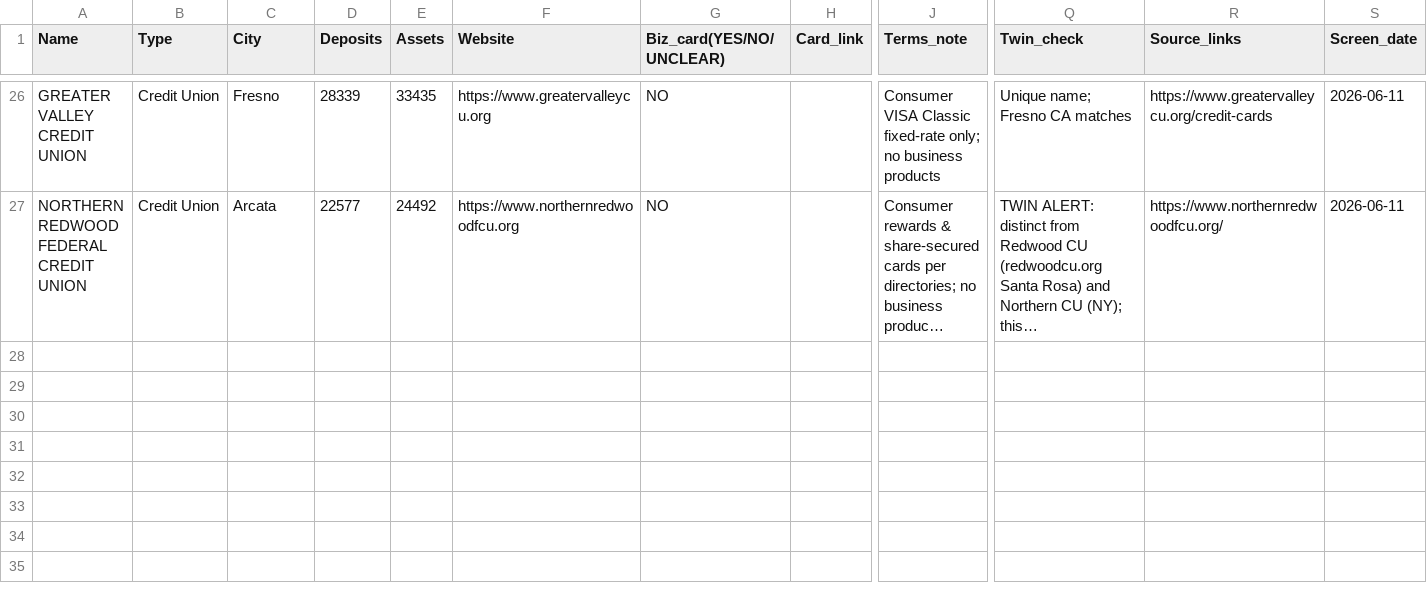
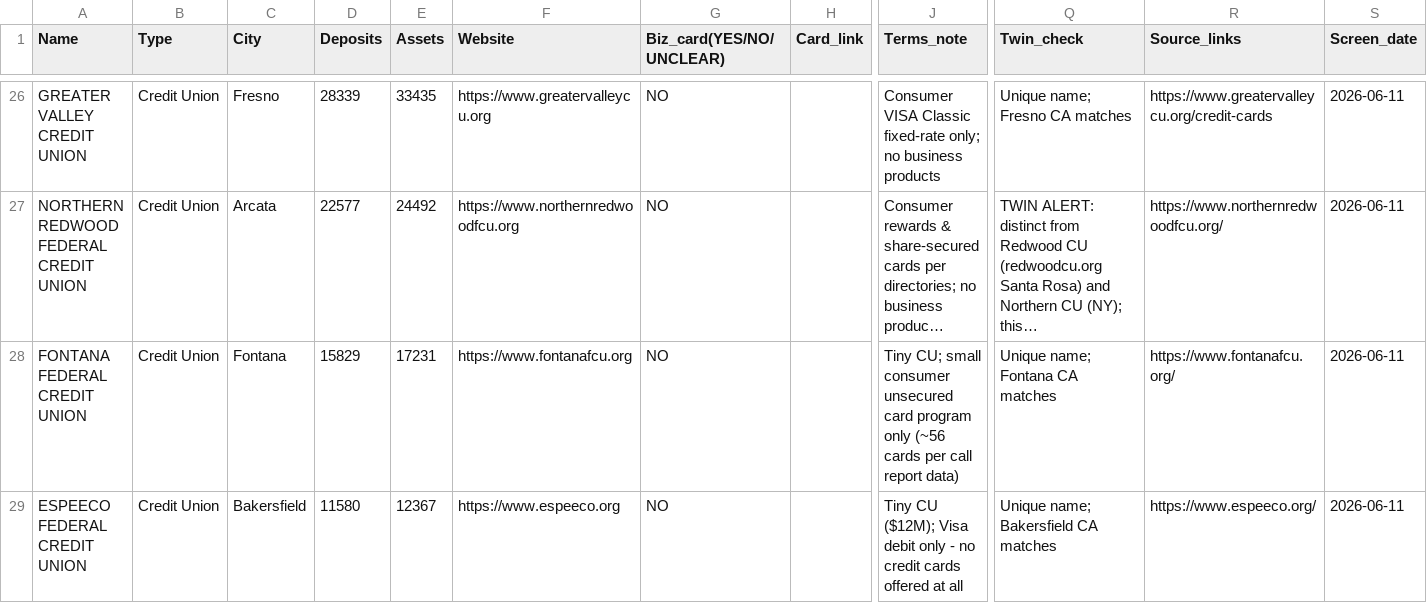
Before and after one commit to Awake999/awake, a CSV file: research/ibanknet/out/screened_batch_5.csv, drawn as a sheet; only a part is shown, gaps mark what is left out; long unchanged cells end in …; rows hold the shown columns only; the diff names each change by its address in the sheet, - before the commit and + after, or states it on an @@ line.

```diff
--- a/research/ibanknet/out/screened_batch_5.csv
+++ b/research/ibanknet/out/screened_batch_5.csv
+row 28: FONTANA FEDERAL CREDIT UNION | Credit Union | Fontana | 15829 | 17231 | https://www.fontanafcu.org | NO |  | Tiny CU; small consumer unsecured card program only (~56 cards per call report data) | Unique name; Fontana CA matches | https://www.fontanafcu.org/ | 2026-06-11
+row 29: ESPEECO FEDERAL CREDIT UNION | Credit Union | Bakersfield | 11580 | 12367 | https://www.espeeco.org | NO |  | Tiny CU ($12M); Visa debit only - no credit cards offered at all | Unique name; Bakersfield CA matches | https://www.espeeco.org/ | 2026-06-11
```
Also changed, not shown: research/ibanknet/out/screened_batch_1.csv, research/ibanknet/out/verified_batch_3.csv, 2 other files.
